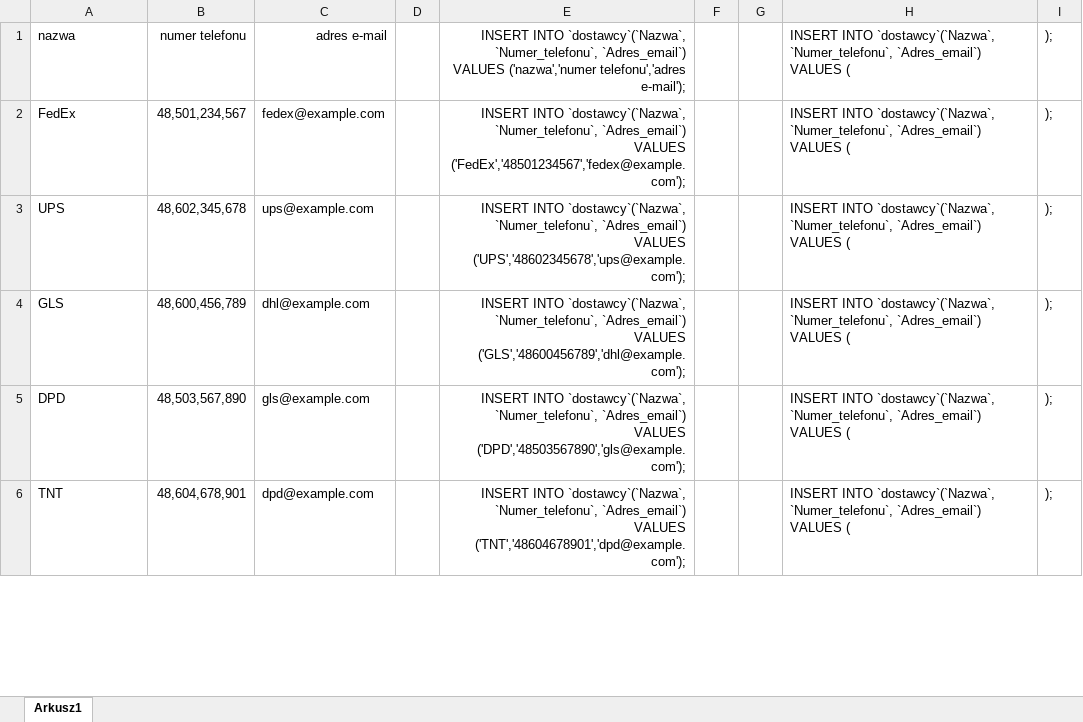
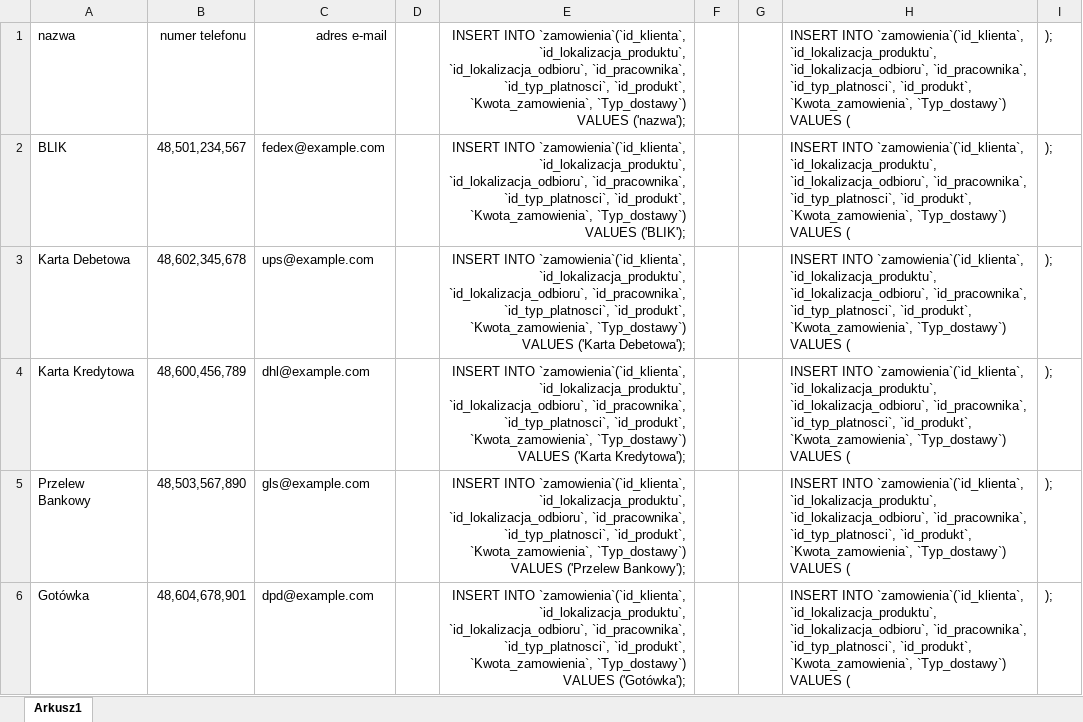
Before and after one commit to mostekd/lokalne-systemy-bazy-danych, an Excel workbook: Klasa 4/Zeszyt1.xlsx, sheet Arkusz1, drawn as a sheet; only a part is shown; values as stored, in another font and other column widths than the file's, no borders; the diff covers the shown part only; the diff names each change by its address in the sheet, - before the commit and + after, or states it on an @@ line.

```diff
--- a/Klasa 4/Zeszyt1.xlsx (sheet Arkusz1)
+++ b/Klasa 4/Zeszyt1.xlsx (sheet Arkusz1)
-E1: INSERT INTO `dostawcy`(`Nazwa`, `Numer_telefonu`, `Adres_email`) VALUES ('nazwa','numer telefonu','adres e-mail');
+E1: INSERT INTO `zamowienia`(`id_klienta`, `id_lokalizacja_produktu`, `id_lokalizacja_odbioru`, `id_pracownika`, `id_typ_platnosci`, `id_produkt`, `Kwota_zamowienia`, `Typ_dostawy`) VALUES ('nazwa');
-H1:H6: INSERT INTO `dostawcy`(`Nazwa`, `Numer_telefonu`, `Adres_email`) VALUES (
+H1:H6: INSERT INTO `zamowienia`(`id_klienta`, `id_lokalizacja_produktu`, `id_lokalizacja_odbioru`, `id_pracownika`, `id_typ_platnosci`, `id_produkt`, `Kwota_zamowienia`, `Typ_dostawy`) VALUES (
-A2: FedEx
+A2: BLIK
-E2: INSERT INTO `dostawcy`(`Nazwa`, `Numer_telefonu`, `Adres_email`) VALUES ('FedEx','48501234567','fedex@example.com');
+E2: INSERT INTO `zamowienia`(`id_klienta`, `id_lokalizacja_produktu`, `id_lokalizacja_odbioru`, `id_pracownika`, `id_typ_platnosci`, `id_produkt`, `Kwota_zamowienia`, `Typ_dostawy`) VALUES ('BLIK');
-A3: UPS
+A3: Karta Debetowa
-E3: INSERT INTO `dostawcy`(`Nazwa`, `Numer_telefonu`, `Adres_email`) VALUES ('UPS','48602345678','ups@example.com');
+E3: INSERT INTO `zamowienia`(`id_klienta`, `id_lokalizacja_produktu`, `id_lokalizacja_odbioru`, `id_pracownika`, `id_typ_platnosci`, `id_produkt`, `Kwota_zamowienia`, `Typ_dostawy`) VALUES ('Karta Debetowa');
-A4: GLS
+A4: Karta Kredytowa
-E4: INSERT INTO `dostawcy`(`Nazwa`, `Numer_telefonu`, `Adres_email`) VALUES ('GLS','48600456789','dhl@example.com');
+E4: INSERT INTO `zamowienia`(`id_klienta`, `id_lokalizacja_produktu`, `id_lokalizacja_odbioru`, `id_pracownika`, `id_typ_platnosci`, `id_produkt`, `Kwota_zamowienia`, `Typ_dostawy`) VALUES ('Karta Kredytowa');
-A5: DPD
+A5: Przelew Bankowy
-E5: INSERT INTO `dostawcy`(`Nazwa`, `Numer_telefonu`, `Adres_email`) VALUES ('DPD','48503567890','gls@example.com');
+E5: INSERT INTO `zamowienia`(`id_klienta`, `id_lokalizacja_produktu`, `id_lokalizacja_odbioru`, `id_pracownika`, `id_typ_platnosci`, `id_produkt`, `Kwota_zamowienia`, `Typ_dostawy`) VALUES ('Przelew Bankowy');
-A6: TNT
+A6: Gotówka
-E6: INSERT INTO `dostawcy`(`Nazwa`, `Numer_telefonu`, `Adres_email`) VALUES ('TNT','48604678901','dpd@example.com');
+E6: INSERT INTO `zamowienia`(`id_klienta`, `id_lokalizacja_produktu`, `id_lokalizacja_odbioru`, `id_pracownika`, `id_typ_platnosci`, `id_produkt`, `Kwota_zamowienia`, `Typ_dostawy`) VALUES ('Gotówka');
```
Also changed, not shown: 15 edited cells elsewhere in this sheet, 1 other file.
